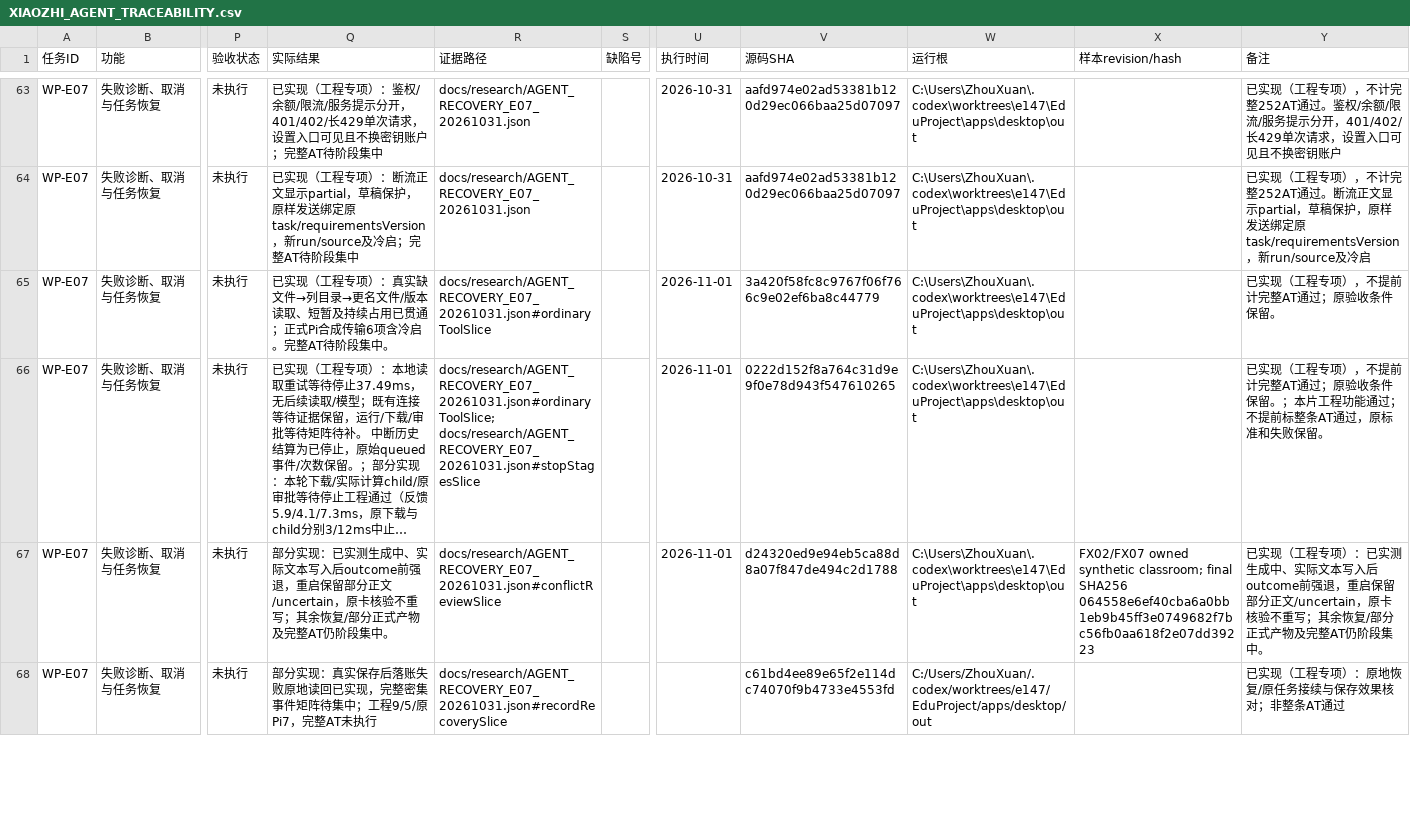
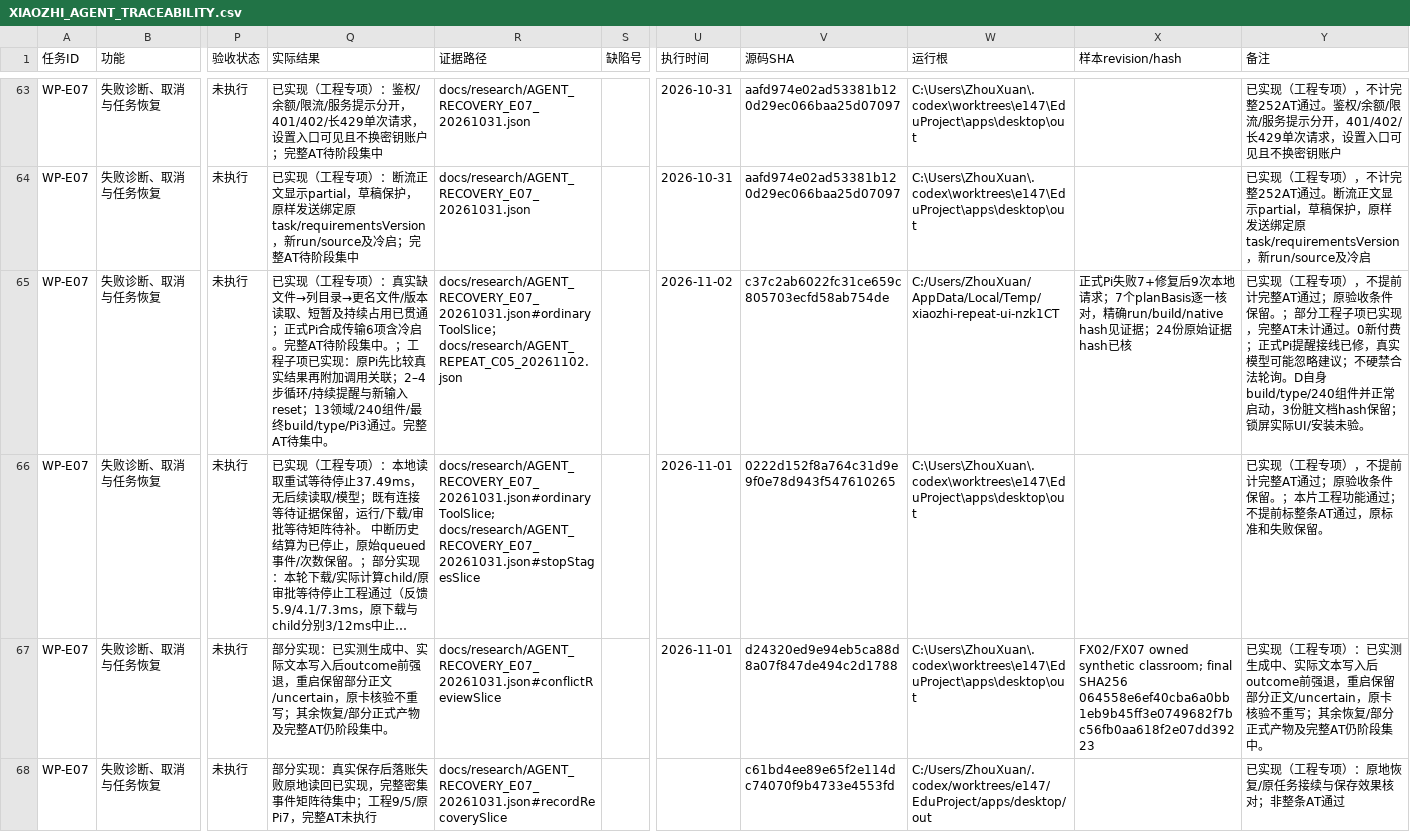
Before and after one commit to ZhouXuan-Yu/EduDev, a CSV file: docs/acceptance/XIAOZHI_AGENT_TRACEABILITY.csv, drawn as a sheet; only a part is shown, gaps mark what is left out; long unchanged cells end in …; the diff covers the shown part only; the diff names each change by its address in the sheet, - before the commit and + after, or states it on an @@ line.

Commit message:
test(xiaozhi): 记录重复工具修复、日常更新与真实回执证据

```diff
--- a/docs/acceptance/XIAOZHI_AGENT_TRACEABILITY.csv
+++ b/docs/acceptance/XIAOZHI_AGENT_TRACEABILITY.csv
-Q65 (实际结果): …段集中。
+Q65 (实际结果): …段集中。；工程子项已实现：原Pi先比较真实结果再附加调用关联；2–4步循环/持续提醒与新输入reset；13领域/240组件/最终build/type/Pi3通过。完整AT待集中。
-R65 (证据路径): docs/research/AGENT_RECOVERY_E07_20261031.json#ordinaryToolSlice
+R65 (证据路径): docs/research/AGENT_RECOVERY_E07_20261031.json#ordinaryToolSlice；docs/research/AGENT_REPEAT_C05_20261102.json
-U65 (执行时间): 2026-11-01
+U65 (执行时间): 2026-11-02
-V65 (源码SHA): 3a420f58fc8c9767f06f766c9e02ef6ba8c44779
+V65 (源码SHA): c37c2ab6022fc31ce659c805703ecfd58ab754de
-W65 (运行根): C:\Users\ZhouXuan\.codex\worktrees\e147\EduProject\apps\desktop\out
+W65 (运行根): C:/Users/ZhouXuan/AppData/Local/Temp/xiaozhi-repeat-ui-nzk1CT
-X65 (样本revision/hash): (empty)
+X65 (样本revision/hash): 正式Pi失败7+修复后9次本地请求；7个planBasis逐一核对，精确run/build/native hash见证据；24份原始证据hash已核
-Y65 (备注): …件保留。
+Y65 (备注): …件保留。；部分工程子项已实现，完整AT未计通过。0新付费；正式Pi提醒接线已修，真实模型可能忽略建议；不硬禁合法轮询。D自身build/type/240组件并正常启动，3份脏文档hash保留；锁屏实际UI/安装未验。
```
Also changed, not shown: 9 edited cells elsewhere in this file, 44 other files.
